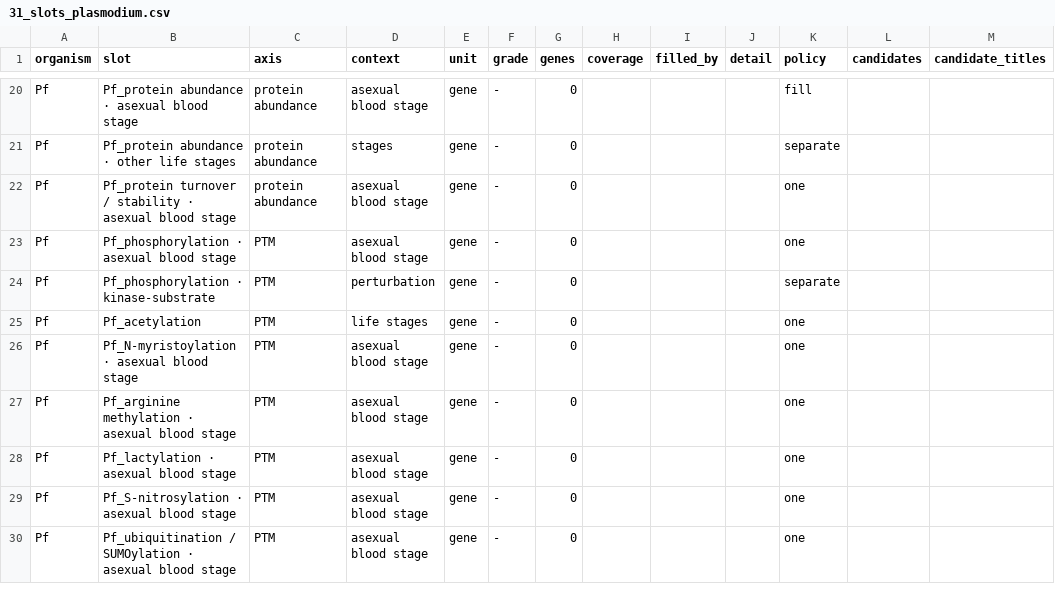
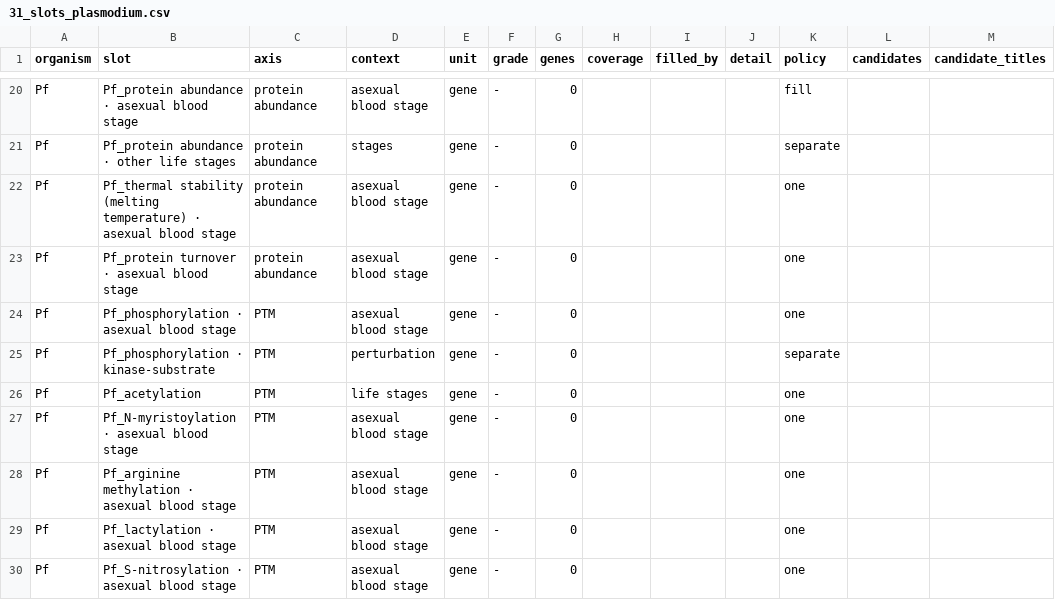
Before and after one commit to EinarOlafsson/starplast, a CSV file: instructions/done/31_slots_plasmodium.csv, drawn as a sheet; only a part is shown, gaps mark what is left out; the shorter side is filled out with more unchanged rows.

```diff
--- a/instructions/done/31_slots_plasmodium.csv
+++ b/instructions/done/31_slots_plasmodium.csv
@@ -21,3 +21,4 @@ Pf,Pf_protein abundance · asexual blood stage,protein abundance,asexual blood s
 Pf,Pf_protein abundance · other life stages,protein abundance,stages,gene,-,0,,,,separate,,
-Pf,Pf_protein turnover / stability · asexual blood stage,protein abundance,asexual blood stage,gene,-,0,,,,one,,
+Pf,Pf_thermal stability (melting temperature) · asexual blood stage,protein abundance,asexual blood stage,gene,-,0,,,,one,,
+Pf,Pf_protein turnover · asexual blood stage,protein abundance,asexual blood stage,gene,-,0,,,,one,,
 Pf,Pf_phosphorylation · asexual blood stage,PTM,asexual blood stage,gene,-,0,,,,one,,
```
Also changed, not shown: instructions/done/31_slots.csv, instructions/done/31_slots_toxoplasma.csv, 15 other files.
